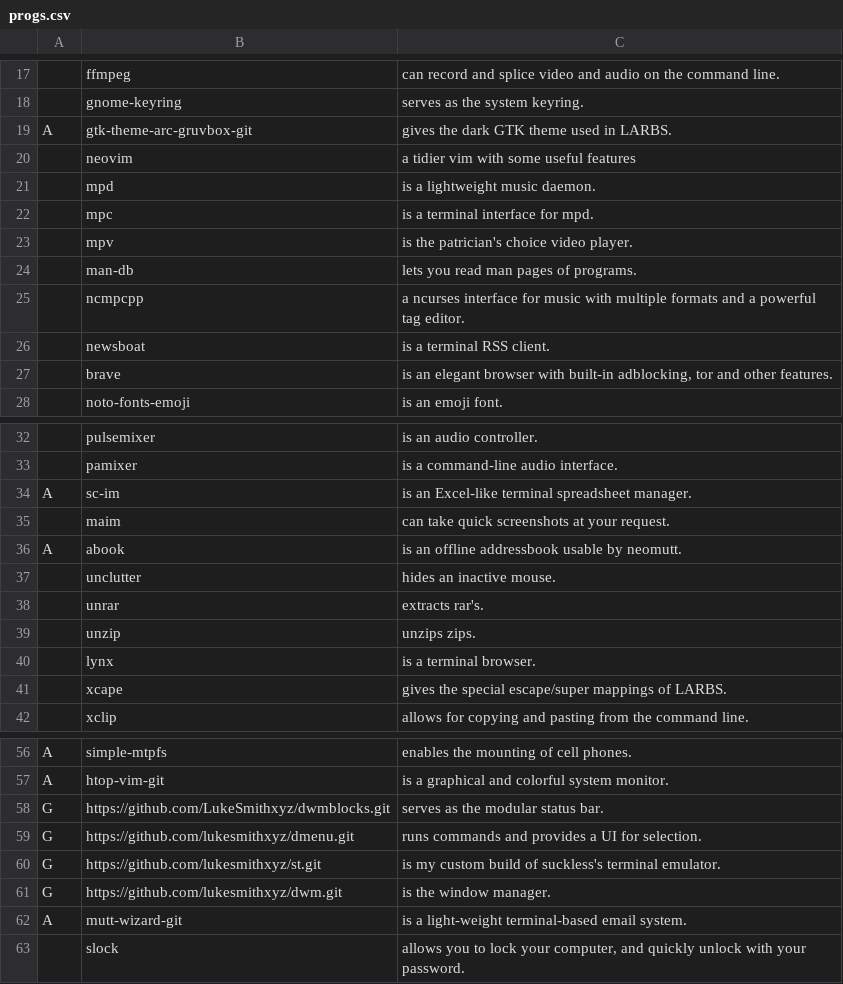
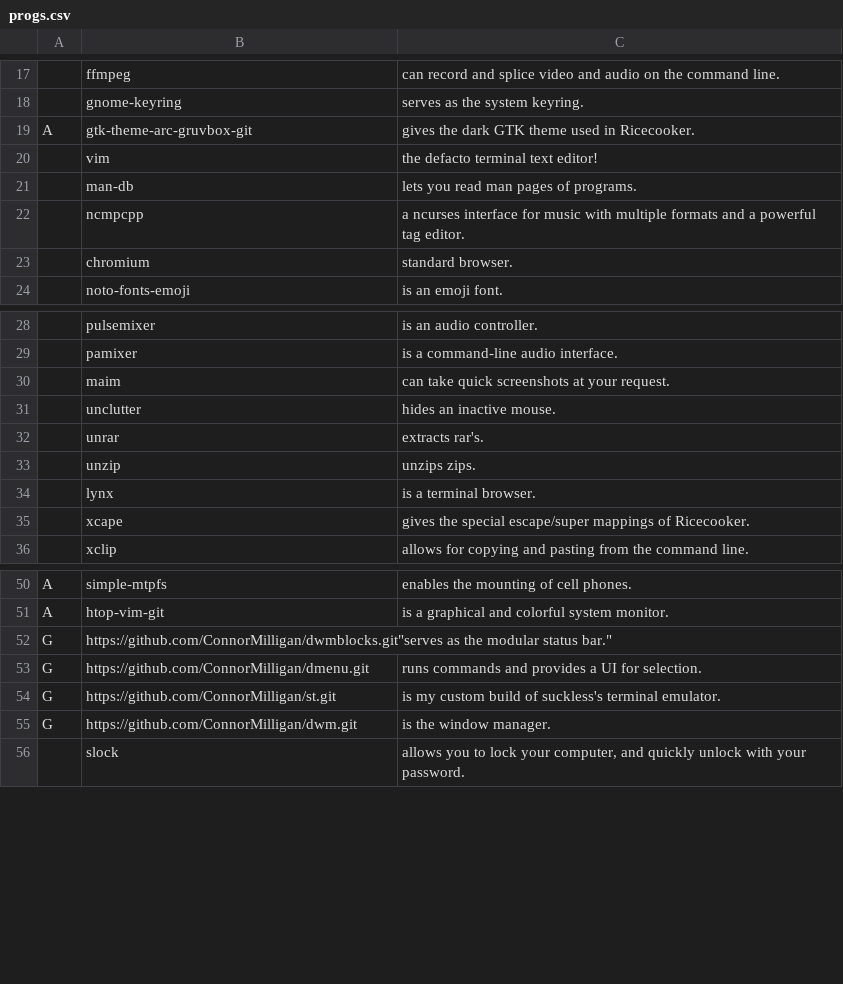
Before and after one commit to ConnorMilligan/arch-ricer, a CSV file: progs.csv, drawn as a sheet; only a part is shown, gaps mark what is left out; removed rows and columns are numbered as before the commit, all else as after; the diff covers the shown part only; the diff names each change by its address in the sheet, - before the commit and + after, or states it on an @@ line.

```diff
--- a/progs.csv
+++ b/progs.csv
-C19: gives the dark GTK theme used in LARBS.
+C19: gives the dark GTK theme used in Ricecooker.
-row 20:  | neovim | a tidier vim with some useful features
-row 21:  | mpd | is a lightweight music daemon.
-row 22:  | mpc | is a terminal interface for mpd.
-row 23:  | mpv | is the patrician's choice video player.
+row 20:  | vim | the defacto terminal text editor!
-row 26:  | newsboat | is a terminal RSS client.
-row 27:  | brave | is an elegant browser with built-in adblocking, tor and other features.
+row 23:  | chromium | standard browser.
-row 34: A | sc-im | is an Excel-like terminal spreadsheet manager.
-row 36: A | abook | is an offline addressbook usable by neomutt.
-C35: …mappings of LARBS.
+C35: …mappings of Ricecooker.
-row 58: G | https://github.com/LukeSmithxyz/dwmblocks.git | serves as the modular status bar.
+row 52: G | https://github.com/ConnorMilligan/dwmblocks.git"serves as the modular status bar."
-B53: https://github.com/lukesmithxyz/dmenu.git
+B53: https://github.com/ConnorMilligan/dmenu.git
-B54: https://github.com/lukesmithxyz/st.git
+B54: https://github.com/ConnorMilligan/st.git
-B55: https://github.com/lukesmithxyz/dwm.git
+B55: https://github.com/ConnorMilligan/dwm.git
-row 62: A | mutt-wizard-git | is a light-weight terminal-based email system.
```
Also changed, not shown: 1 edited cell elsewhere in this file, 1 other file.
